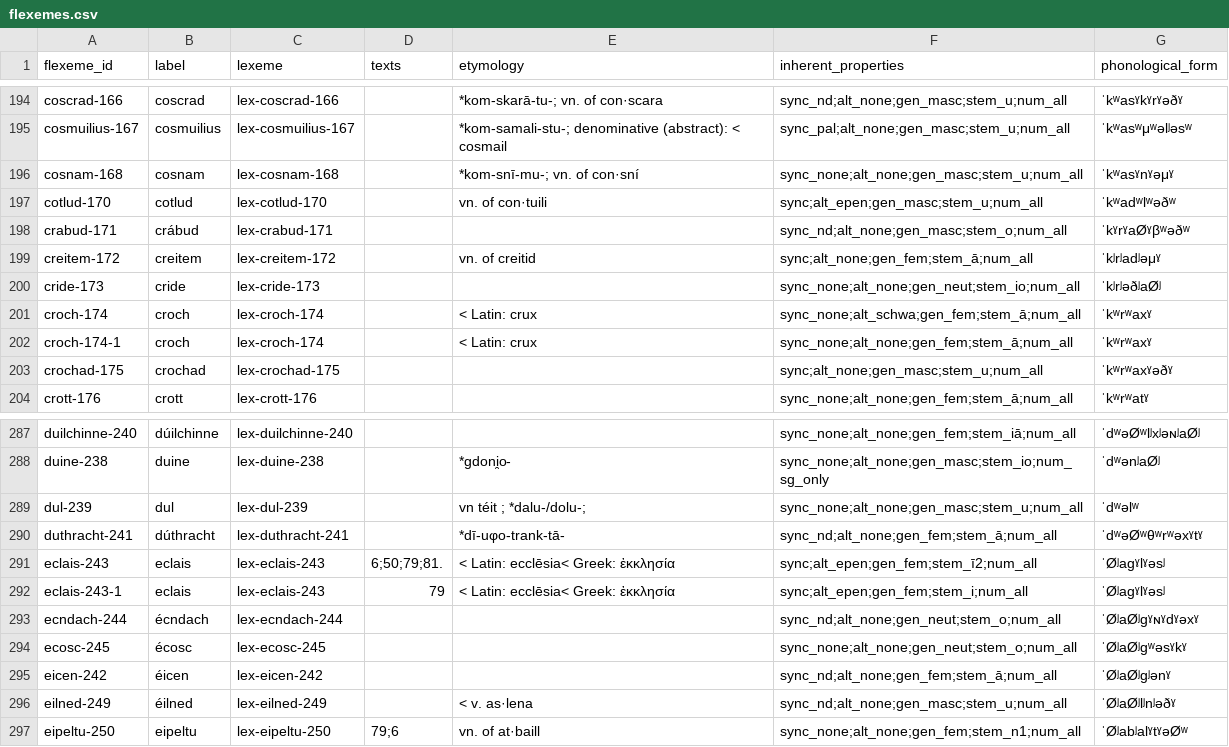
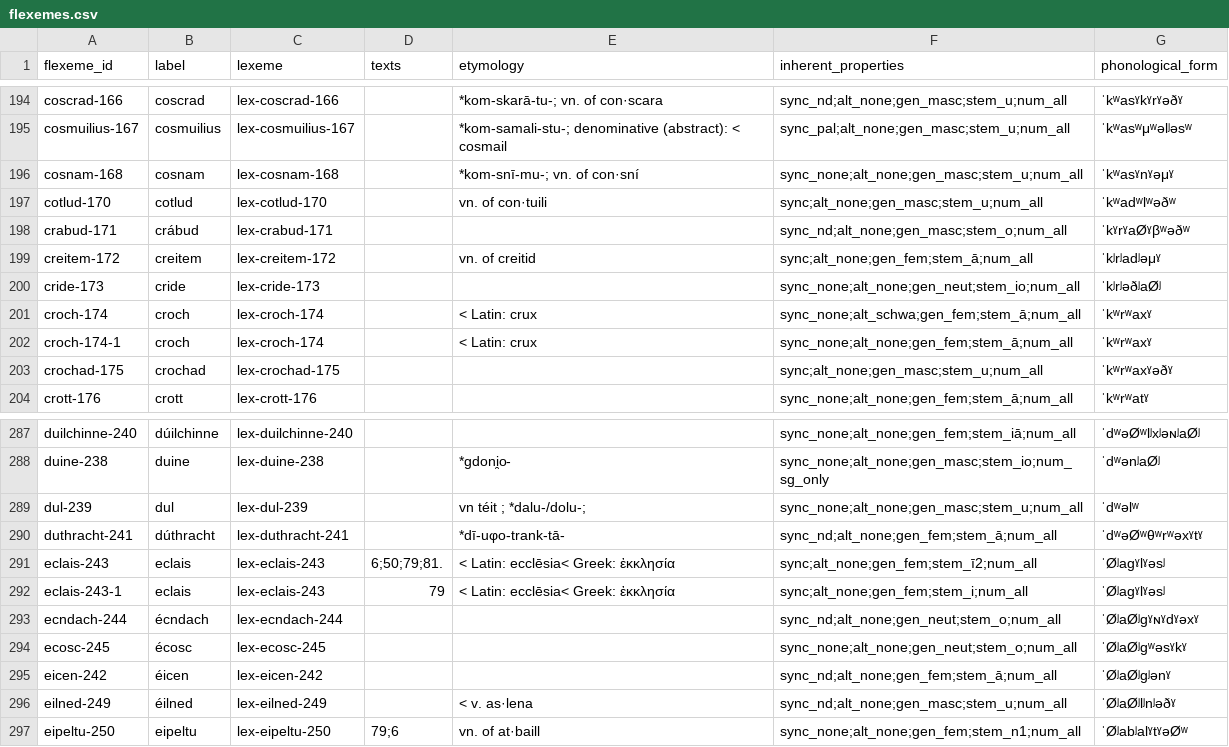
Before and after one commit to cormacanderson/Goidelex, a CSV file: flexemes.csv, drawn as a sheet; only a part is shown, gaps mark what is left out.

Commit message:
Removing alt_epen tag
Epenthesis is dealt with in phonological rules, meaning this tag is obsolete

```diff
--- a/flexemes.csv
+++ b/flexemes.csv
@@ -196,3 +196,3 @@ cosmuilius-167,cosmuilius,lex-cosmuilius-167,,*kom-samali-stu-; denominative (ab
 cosnam-168,cosnam,lex-cosnam-168,,*kom-snī-mu-; vn. of con·sní,sync_none;alt_none;gen_masc;stem_u;num_all,ˈkʷasˠnˠəμˠ
-cotlud-170,cotlud,lex-cotlud-170,,vn. of con·tuili,sync;alt_epen;gen_masc;stem_u;num_all,ˈkʷadʷlʷəðʷ
+cotlud-170,cotlud,lex-cotlud-170,,vn. of con·tuili,sync;alt_none;gen_masc;stem_u;num_all,ˈkʷadʷlʷəðʷ
 crabud-171,crábud,lex-crabud-171,,,sync_nd;alt_none;gen_masc;stem_o;num_all,ˈkˠrˠaØˠβʷəðʷ
@@ -290,4 +290,4 @@ dul-239,dul,lex-dul-239,,vn téit ; *dalu-/dolu-;,sync_none;alt_none;gen_masc;st
 duthracht-241,dúthracht,lex-duthracht-241,,*dī-uφo-trank-tā-,sync_nd;alt_none;gen_fem;stem_ā;num_all,ˈdʷəØʷθʷrʷəxˠtˠ
-eclais-243,eclais,lex-eclais-243,6;50;79;81.,< Latin: ecclēsia< Greek: ἐκκλησία,sync;alt_epen;gen_fem;stem_ī2;num_all,ˈØʲagˠlˠəsʲ
-eclais-243-1,eclais,lex-eclais-243,79,< Latin: ecclēsia< Greek: ἐκκλησία,sync;alt_epen;gen_fem;stem_i;num_all,ˈØʲagˠlˠəsʲ
+eclais-243,eclais,lex-eclais-243,6;50;79;81.,< Latin: ecclēsia< Greek: ἐκκλησία,sync;alt_none;gen_fem;stem_ī2;num_all,ˈØʲagˠlˠəsʲ
+eclais-243-1,eclais,lex-eclais-243,79,< Latin: ecclēsia< Greek: ἐκκλησία,sync;alt_none;gen_fem;stem_i;num_all,ˈØʲagˠlˠəsʲ
 ecndach-244,écndach,lex-ecndach-244,,,sync_nd;alt_none;gen_neut;stem_o;num_all,ˈØʲaØʲgˠɴˠdˠəxˠ
```
Also changed, not shown: inherent_properties.csv.
